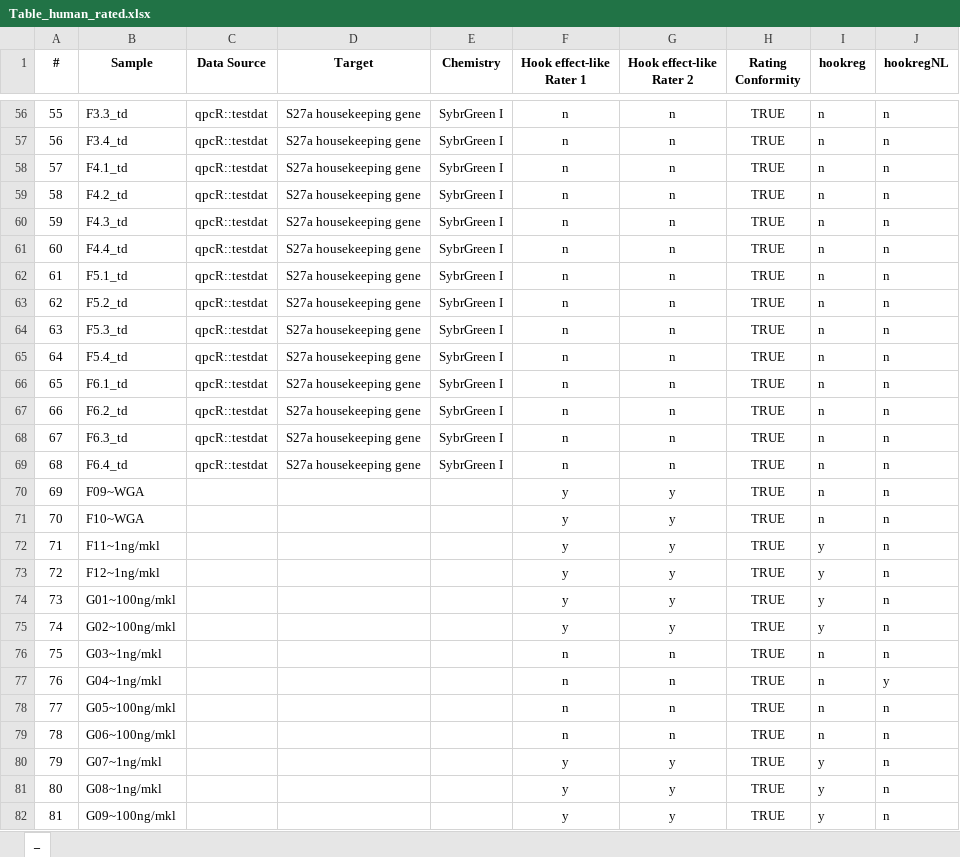
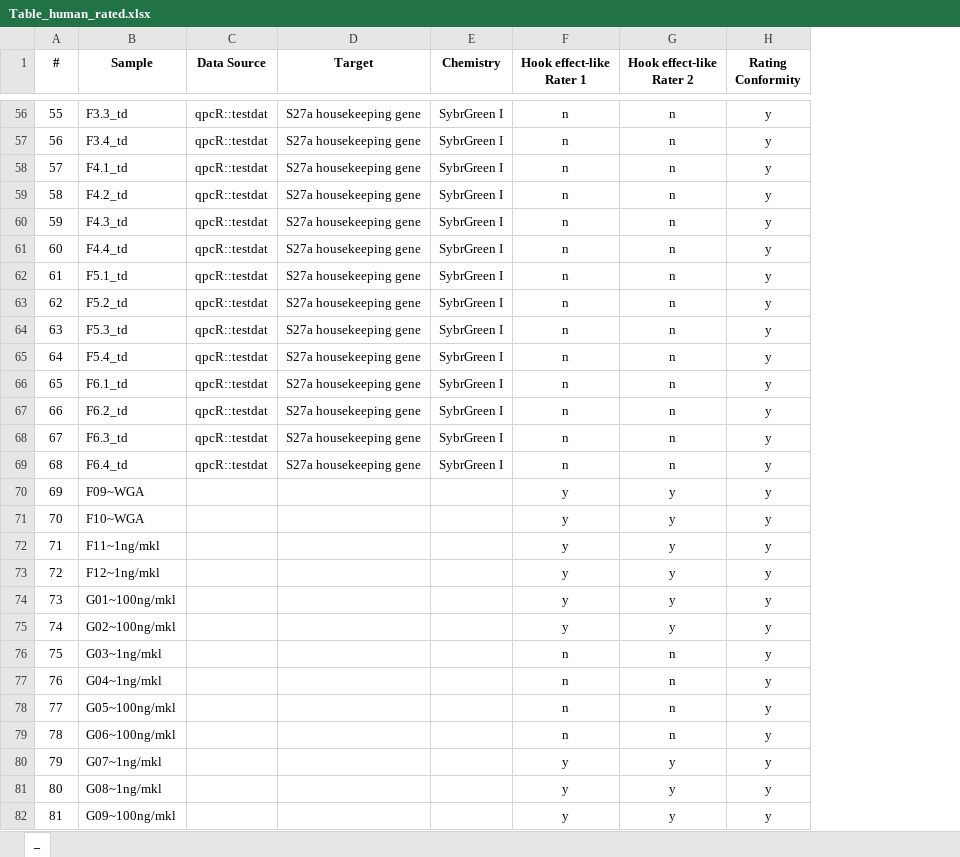
Before and after one commit to PCRuniversum/PCRedux, an Excel workbook: inst/Table_human_rated.xlsx, sheet _, drawn as a sheet; only a part is shown, gaps mark what is left out; values as stored, in another font and other column widths than the file's, no borders; the diff covers the shown part only; the diff names each change by its address in the sheet, - before the commit and + after, or states it on an @@ line.

```diff
--- a/inst/Table_human_rated.xlsx (sheet _)
+++ b/inst/Table_human_rated.xlsx (sheet _)
-column I (hookreg), rows 56-82: n | n | n | n | n | n | n | n | n | n | n | n | n | n | n | n | y | y | y | y | n | n | n | n | y | y | y
-column J (hookregNL), rows 56-82: n | n | n | n | n | n | n | n | n | n | n | n | n | n | n | n | n | n | n | n | n | y | n | n | n | n | n
-H56:H82 (Rating Conformity): TRUE
+H56:H82 (Rating Conformity): y
```
Also changed, not shown: 59 edited cells elsewhere in this sheet.
